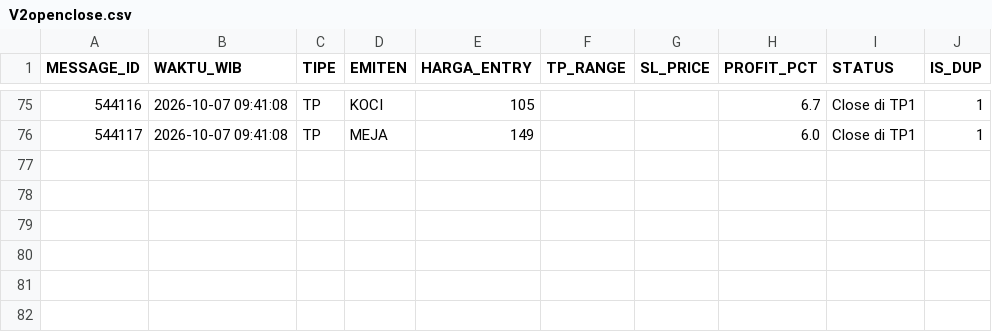
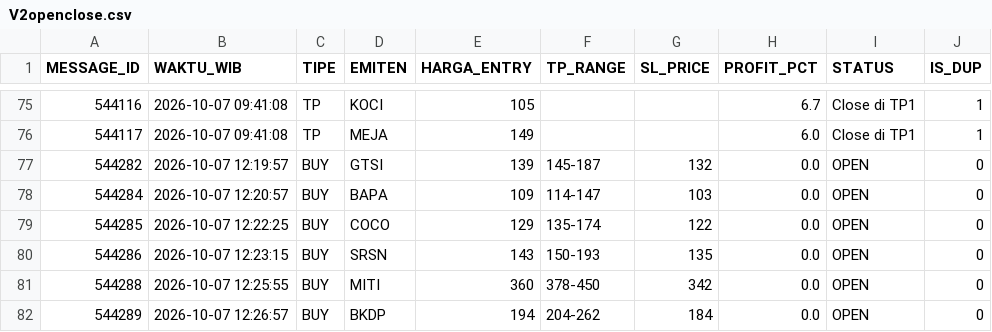
Before and after one commit to illusixTri/dashboard-rla, a CSV file: V2openclose.csv, drawn as a sheet; only a part is shown, gaps mark what is left out.

```diff
--- a/V2openclose.csv
+++ b/V2openclose.csv
@@ -76 +76,7 @@ MESSAGE_ID,WAKTU_WIB,TIPE,EMITEN,HARGA_ENTRY,TP_RANGE,SL_PRICE,PROFIT_PCT,STATUS
 544117,2026-10-07 09:41:08,TP,MEJA,149,,,6.0,Close di TP1,1
+544282,2026-10-07 12:19:57,BUY,GTSI,139,145-187,132,0.0,OPEN,0
+544284,2026-10-07 12:20:57,BUY,BAPA,109,114-147,103,0.0,OPEN,0
+544285,2026-10-07 12:22:25,BUY,COCO,129,135-174,122,0.0,OPEN,0
+544286,2026-10-07 12:23:15,BUY,SRSN,143,150-193,135,0.0,OPEN,0
+544288,2026-10-07 12:25:55,BUY,MITI,360,378-450,342,0.0,OPEN,0
+544289,2026-10-07 12:26:57,BUY,BKDP,194,204-262,184,0.0,OPEN,0
```
Also changed, not shown: portofolio_web.csv.
